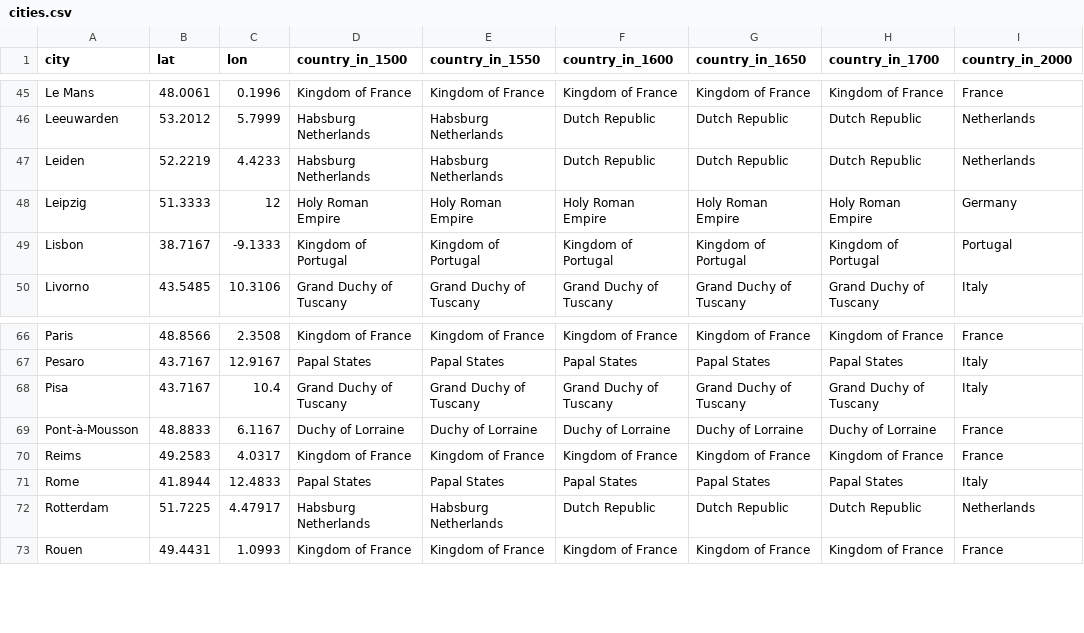
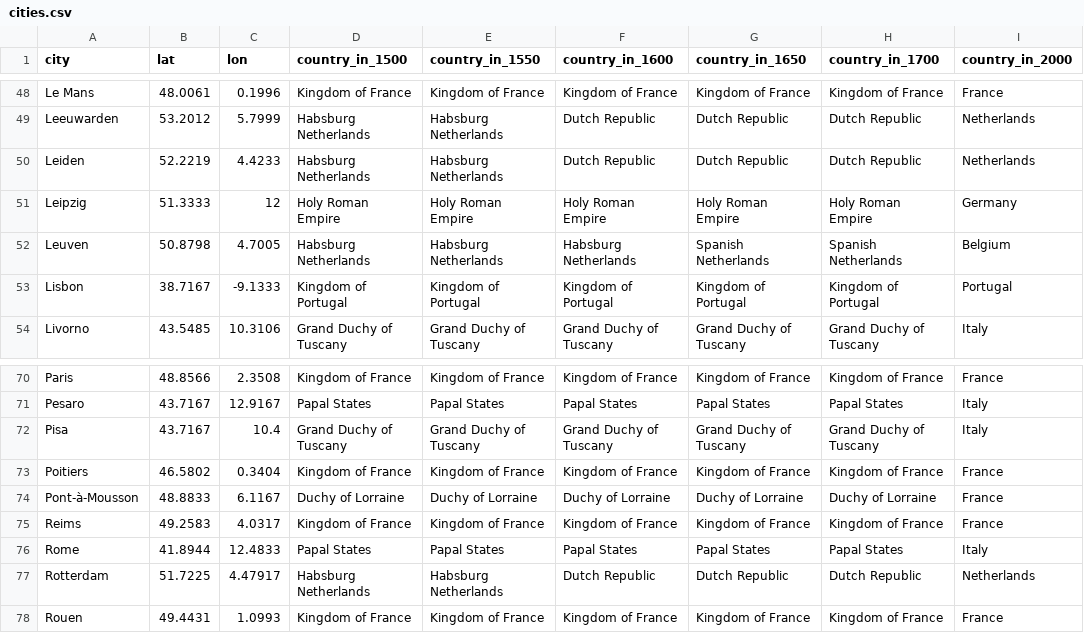
Before and after one commit to Euclides-EM/elements-resource-box, a CSV file: public/docs/cities.csv, drawn as a sheet; only a part is shown, gaps mark what is left out; the diff covers the shown part only; the diff names each change by its address in the sheet, - before the commit and + after, or states it on an @@ line.

```diff
--- a/public/docs/cities.csv
+++ b/public/docs/cities.csv
+row 52: Leuven | 50.8798 | 4.7005 | Habsburg Netherlands | Habsburg Netherlands | Habsburg Netherlands | Spanish Netherlands | Spanish Netherlands | Belgium
+row 73: Poitiers | 46.5802 | 0.3404 | Kingdom of France | Kingdom of France | Kingdom of France | Kingdom of France | Kingdom of France | France
```
Also changed, not shown: 4 added rows and 1 removed row elsewhere in this file, public/docs/items_print.csv, 1 other file.
